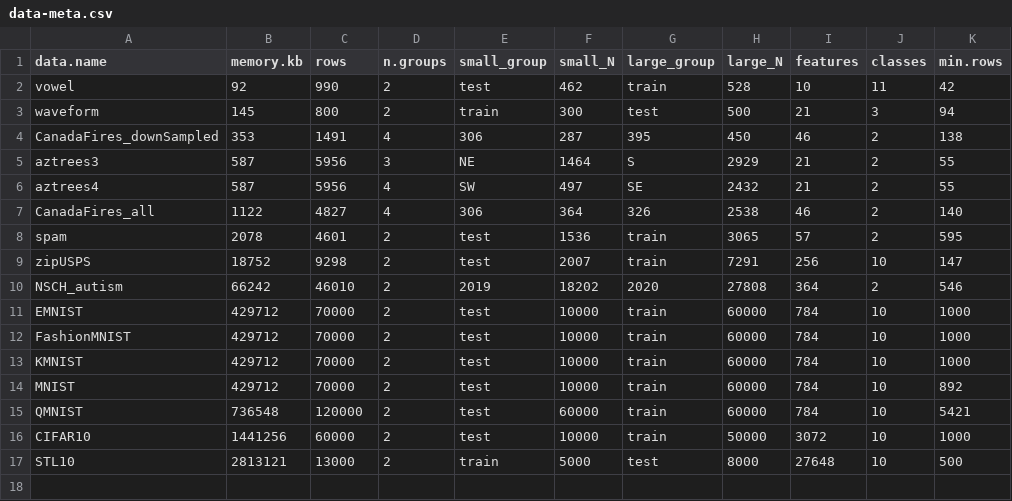
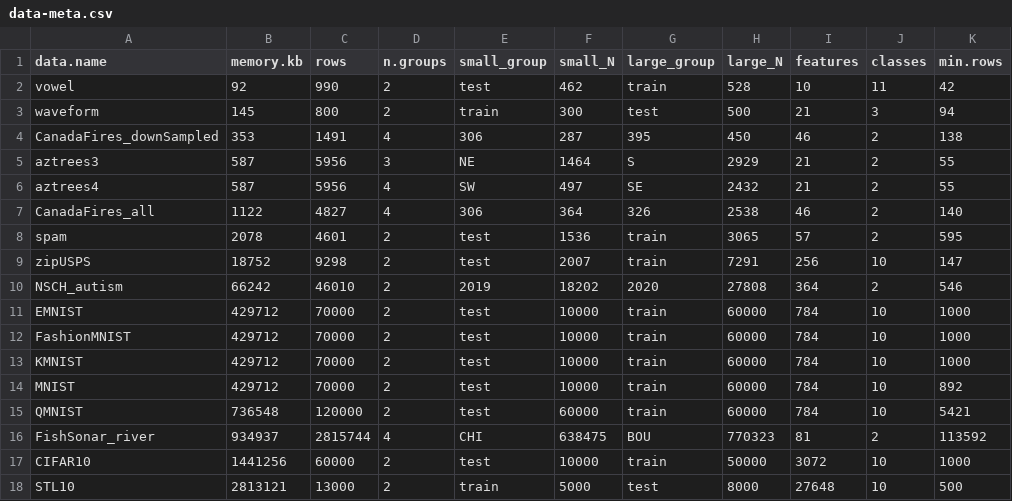
Before and after one commit to tdhock/cv-same-other-paper, a CSV file: data-meta.csv, drawn as a sheet.

```diff
--- a/data-meta.csv
+++ b/data-meta.csv
@@ -15,2 +15,3 @@ MNIST,429712,70000,2,test,10000,train,60000,784,10,892
 QMNIST,736548,120000,2,test,60000,train,60000,784,10,5421
+FishSonar_river,934937,2815744,4,CHI,638475,BOU,770323,81,2,113592
 CIFAR10,1441256,60000,2,test,10000,train,50000,3072,10,1000
```
Also changed, not shown: 12 other files.
